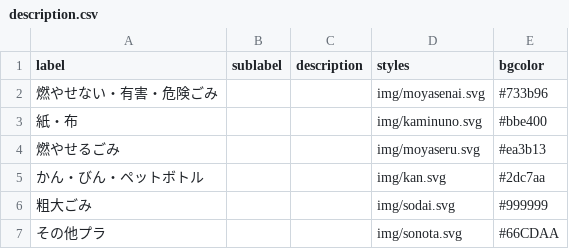
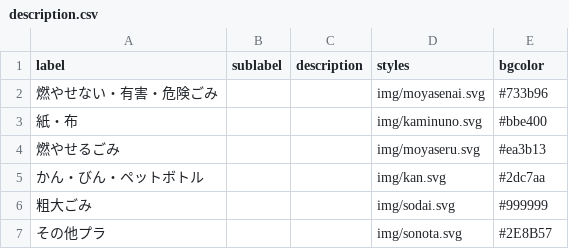
Before and after one commit to 50saisatte/5374, a CSV file: data/description.csv, drawn as a sheet.

Commit message:
Update description.csv

```diff
--- a/data/description.csv
+++ b/data/description.csv
@@ -6,2 +6,2 @@ label,sublabel,description,styles,bgcolor
 粗大ごみ,,,img/sodai.svg,#999999
-その他プラ,,,img/sonota.svg,#66CDAA
+その他プラ,,,img/sonota.svg,#2E8B57
```
